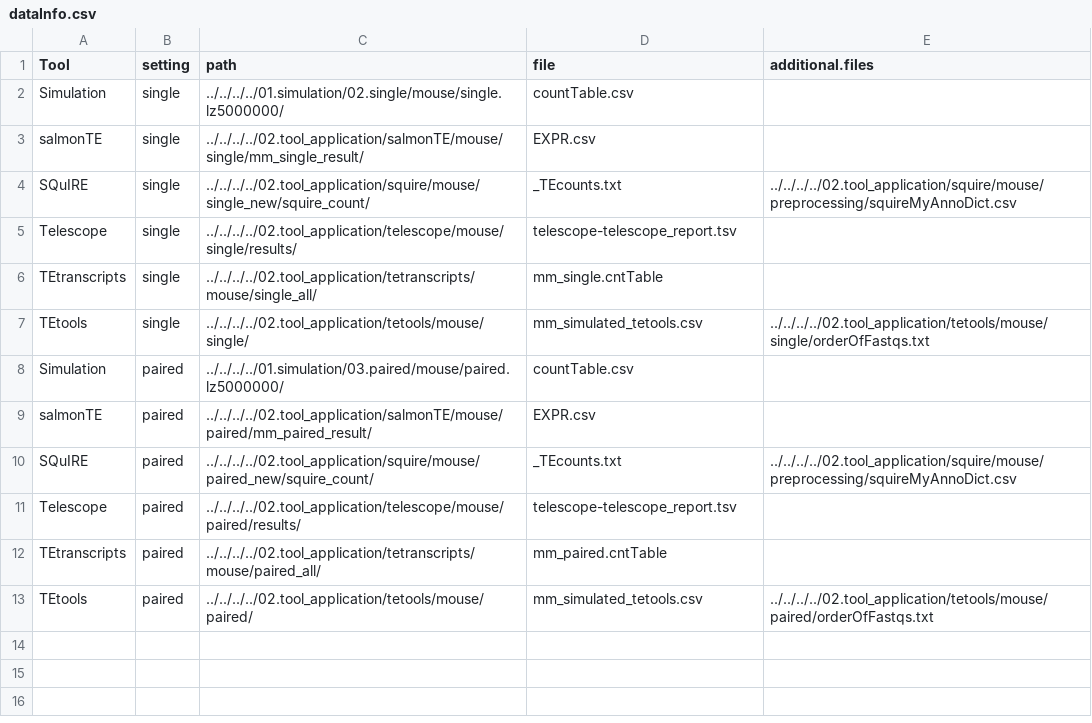
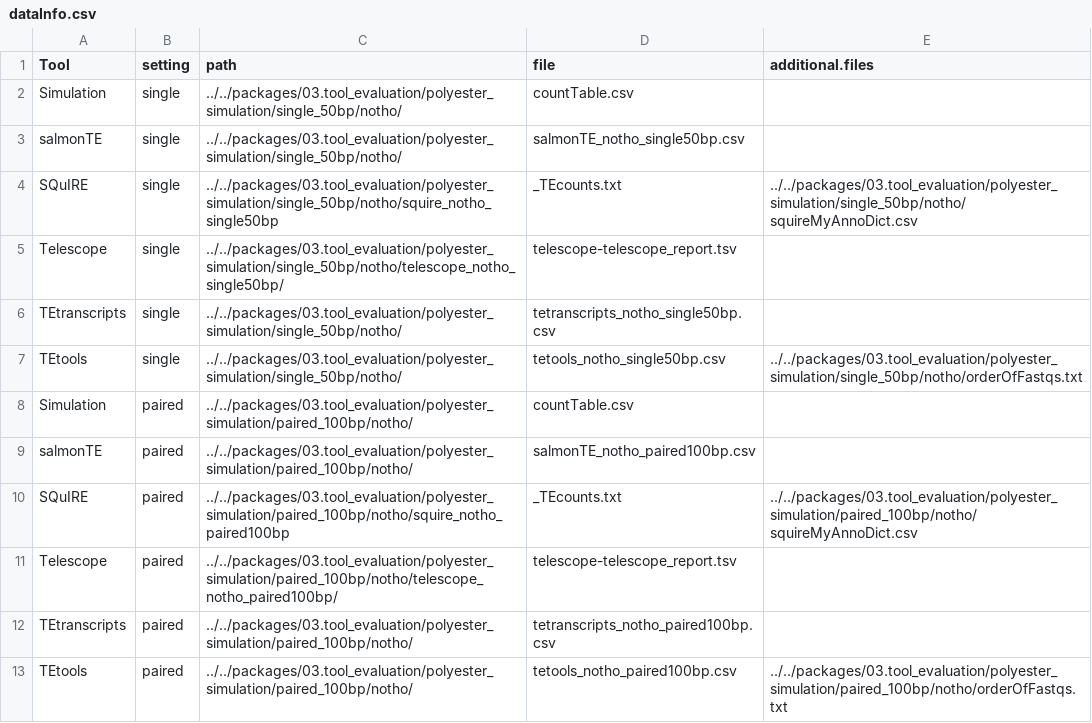
Before and after one commit to Hoffmann-Lab/TEdetectionEvaluation, a CSV file: dataInfo.csv, drawn as a sheet.

Commit message:
fixed issues to load the respective count tables

```diff
--- a/dataInfo.csv
+++ b/dataInfo.csv
@@ -1,13 +1,13 @@
 Tool	setting	path	file	additional.files
-Simulation	single	../../../../01.simulation/02.single/mouse/single.lz5000000/	countTable.csv	
-salmonTE	single	../../../../02.tool_application/salmonTE/mouse/single/mm_single_result/	EXPR.csv	
-SQuIRE	single	../../../../02.tool_application/squire/mouse/single_new/squire_count/	_TEcounts.txt	../../../../02.tool_application/squire/mouse/preprocessing/squireMyAnnoDict.csv
-Telescope	single	../../../../02.tool_application/telescope/mouse/single/results/	telescope-telescope_report.tsv	
-TEtranscripts	single	../../../../02.tool_application/tetranscripts/mouse/single_all/	mm_single.cntTable	
-TEtools	single	../../../../02.tool_application/tetools/mouse/single/	mm_simulated_tetools.csv	../../../../02.tool_application/tetools/mouse/single/orderOfFastqs.txt
-Simulation	paired	../../../../01.simulation/03.paired/mouse/paired.lz5000000/	countTable.csv	
-salmonTE	paired	../../../../02.tool_application/salmonTE/mouse/paired/mm_paired_result/	EXPR.csv	
-SQuIRE	paired	../../../../02.tool_application/squire/mouse/paired_new/squire_count/	_TEcounts.txt	../../../../02.tool_application/squire/mouse/preprocessing/squireMyAnnoDict.csv
-Telescope	paired	../../../../02.tool_application/telescope/mouse/paired/results/	telescope-telescope_report.tsv	
-TEtranscripts	paired	../../../../02.tool_application/tetranscripts/mouse/paired_all/	mm_paired.cntTable	
-TEtools	paired	../../../../02.tool_application/tetools/mouse/paired/	mm_simulated_tetools.csv	../../../../02.tool_application/tetools/mouse/paired/orderOfFastqs.txt
+Simulation	single	../../packages/03.tool_evaluation/polyester_simulation/single_50bp/notho/	countTable.csv	
+salmonTE	single	../../packages/03.tool_evaluation/polyester_simulation/single_50bp/notho/	salmonTE_notho_single50bp.csv	
+SQuIRE	single	../../packages/03.tool_evaluation/polyester_simulation/single_50bp/notho/squire_notho_single50bp	_TEcounts.txt	../../packages/03.tool_evaluation/polyester_simulation/single_50bp/notho/squireMyAnnoDict.csv
+Telescope	single	../../packages/03.tool_evaluation/polyester_simulation/single_50bp/notho/telescope_notho_single50bp/	telescope-telescope_report.tsv	
+TEtranscripts	single	../../packages/03.tool_evaluation/polyester_simulation/single_50bp/notho/	tetranscripts_notho_single50bp.csv	
+TEtools	single	../../packages/03.tool_evaluation/polyester_simulation/single_50bp/notho/	tetools_notho_single50bp.csv	../../packages/03.tool_evaluation/polyester_simulation/single_50bp/notho/orderOfFastqs.txt
+Simulation	paired	../../packages/03.tool_evaluation/polyester_simulation/paired_100bp/notho/	countTable.csv	
+salmonTE	paired	../../packages/03.tool_evaluation/polyester_simulation/paired_100bp/notho/	salmonTE_notho_paired100bp.csv	
+SQuIRE	paired	../../packages/03.tool_evaluation/polyester_simulation/paired_100bp/notho/squire_notho_paired100bp	_TEcounts.txt	../../packages/03.tool_evaluation/polyester_simulation/paired_100bp/notho/squireMyAnnoDict.csv
+Telescope	paired	../../packages/03.tool_evaluation/polyester_simulation/paired_100bp/notho/telescope_notho_paired100bp/	telescope-telescope_report.tsv	
+TEtranscripts	paired	../../packages/03.tool_evaluation/polyester_simulation/paired_100bp/notho/	tetranscripts_notho_paired100bp.csv	
+TEtools	paired	../../packages/03.tool_evaluation/polyester_simulation/paired_100bp/notho/	tetools_notho_paired100bp.csv	../../packages/03.tool_evaluation/polyester_simulation/paired_100bp/notho/orderOfFastqs.txt
```
Also changed, not shown: 4 other files.
